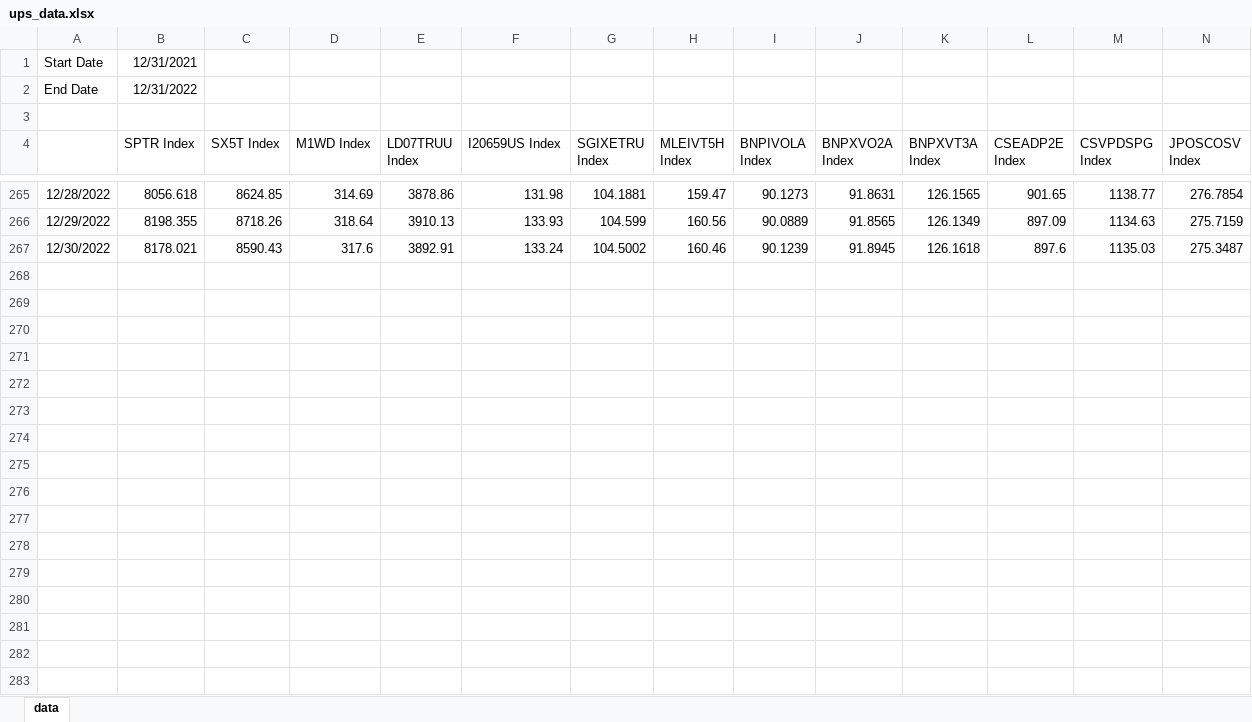
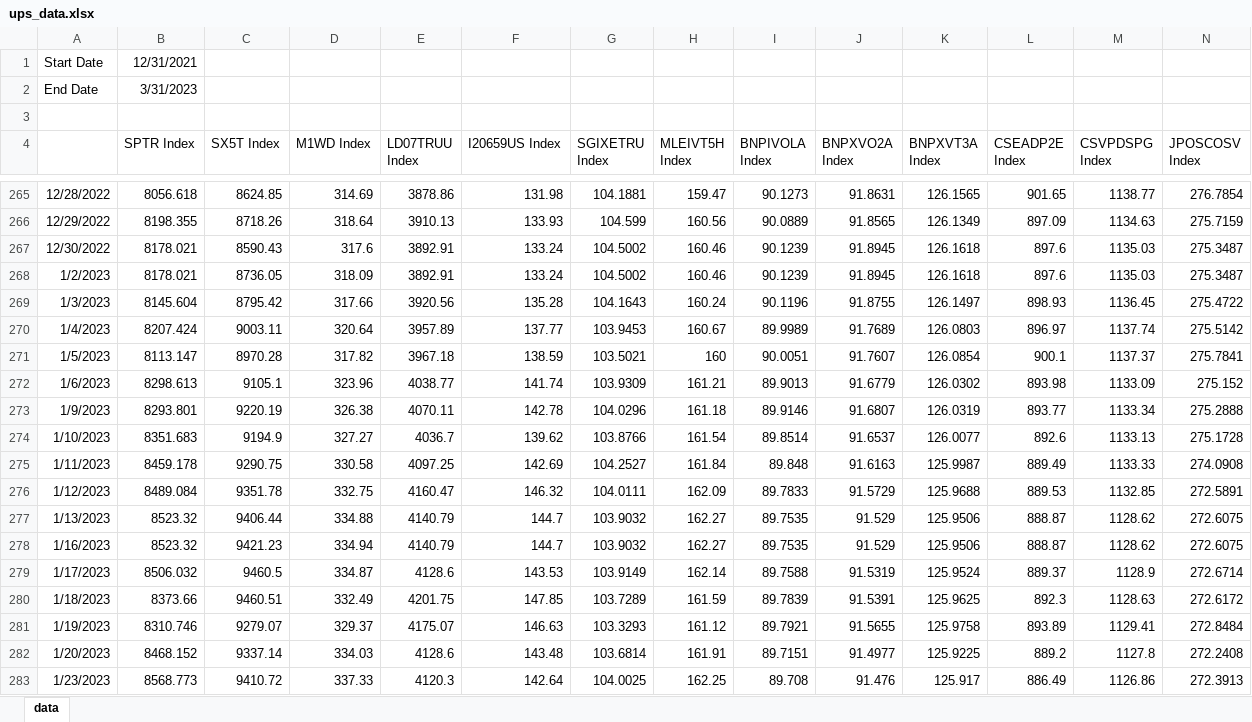
Before and after one commit to pforjoeUPS/RMP, an Excel workbook: EquityHedging/data/update_data/ups_data.xlsx, sheet data, drawn as a sheet; only a part is shown, gaps mark what is left out; values as stored, in another font and other column widths than the file's, no borders; rows hold the shown columns only; the diff covers the shown part only; the diff names each change by its address in the sheet, - before the commit and + after, or states it on an @@ line.

Commit message:
update data to 3/31/2023

```diff
--- a/EquityHedging/data/update_data/ups_data.xlsx (sheet data)
+++ b/EquityHedging/data/update_data/ups_data.xlsx (sheet data)
-B2 (SPTR Index): 12/31/2022
+B2 (SPTR Index): 3/31/2023
+row 268: 1/2/2023 | 8178.021 | 8736.05 | 318.09 | 3892.91 | 133.24 | 104.5002 | 160.46 | 90.1239 | 91.8945 | 126.1618 | 897.6 | 1135.03 | 275.3487
+row 269: 1/3/2023 | 8145.604 | 8795.42 | 317.66 | 3920.56 | 135.28 | 104.1643 | 160.24 | 90.1196 | 91.8755 | 126.1497 | 898.93 | 1136.45 | 275.4722
+row 270: 1/4/2023 | 8207.424 | 9003.11 | 320.64 | 3957.89 | 137.77 | 103.9453 | 160.67 | 89.9989 | 91.7689 | 126.0803 | 896.97 | 1137.74 | 275.5142
+row 271: 1/5/2023 | 8113.147 | 8970.28 | 317.82 | 3967.18 | 138.59 | 103.5021 | 160 | 90.0051 | 91.7607 | 126.0854 | 900.1 | 1137.37 | 275.7841
+row 272: 1/6/2023 | 8298.613 | 9105.1 | 323.96 | 4038.77 | 141.74 | 103.9309 | 161.21 | 89.9013 | 91.6779 | 126.0302 | 893.98 | 1133.09 | 275.152
+row 273: 1/9/2023 | 8293.801 | 9220.19 | 326.38 | 4070.11 | 142.78 | 104.0296 | 161.18 | 89.9146 | 91.6807 | 126.0319 | 893.77 | 1133.34 | 275.2888
+row 274: 1/10/2023 | 8351.683 | 9194.9 | 327.27 | 4036.7 | 139.62 | 103.8766 | 161.54 | 89.8514 | 91.6537 | 126.0077 | 892.6 | 1133.13 | 275.1728
+row 275: 1/11/2023 | 8459.178 | 9290.75 | 330.58 | 4097.25 | 142.69 | 104.2527 | 161.84 | 89.848 | 91.6163 | 125.9987 | 889.49 | 1133.33 | 274.0908
+row 276: 1/12/2023 | 8489.084 | 9351.78 | 332.75 | 4160.47 | 146.32 | 104.0111 | 162.09 | 89.7833 | 91.5729 | 125.9688 | 889.53 | 1132.85 | 272.5891
+row 277: 1/13/2023 | 8523.32 | 9406.44 | 334.88 | 4140.79 | 144.7 | 103.9032 | 162.27 | 89.7535 | 91.529 | 125.9506 | 888.87 | 1128.62 | 272.6075
+row 278: 1/16/2023 | 8523.32 | 9421.23 | 334.94 | 4140.79 | 144.7 | 103.9032 | 162.27 | 89.7535 | 91.529 | 125.9506 | 888.87 | 1128.62 | 272.6075
+row 279: 1/17/2023 | 8506.032 | 9460.5 | 334.87 | 4128.6 | 143.53 | 103.9149 | 162.14 | 89.7588 | 91.5319 | 125.9524 | 889.37 | 1128.9 | 272.6714
+row 280: 1/18/2023 | 8373.66 | 9460.51 | 332.49 | 4201.75 | 147.85 | 103.7289 | 161.59 | 89.7839 | 91.5391 | 125.9625 | 892.3 | 1128.63 | 272.6172
+row 281: 1/19/2023 | 8310.746 | 9279.07 | 329.37 | 4175.07 | 146.63 | 103.3293 | 161.12 | 89.7921 | 91.5655 | 125.9758 | 893.89 | 1129.41 | 272.8484
+row 282: 1/20/2023 | 8468.152 | 9337.14 | 334.03 | 4128.6 | 143.48 | 103.6814 | 161.91 | 89.7151 | 91.4977 | 125.9225 | 889.2 | 1127.8 | 272.2408
+row 283: 1/23/2023 | 8568.773 | 9410.72 | 337.33 | 4120.3 | 142.64 | 104.0025 | 162.25 | 89.708 | 91.476 | 125.917 | 886.49 | 1126.86 | 272.3913
```
Also changed, not shown: 49 added rows elsewhere in this sheet, formulas that keep their value, EquityHedging/data/update_data/bmk_data.xlsx, EquityHedging/data/update_data/liq_alts_bmk_data.xlsx.
